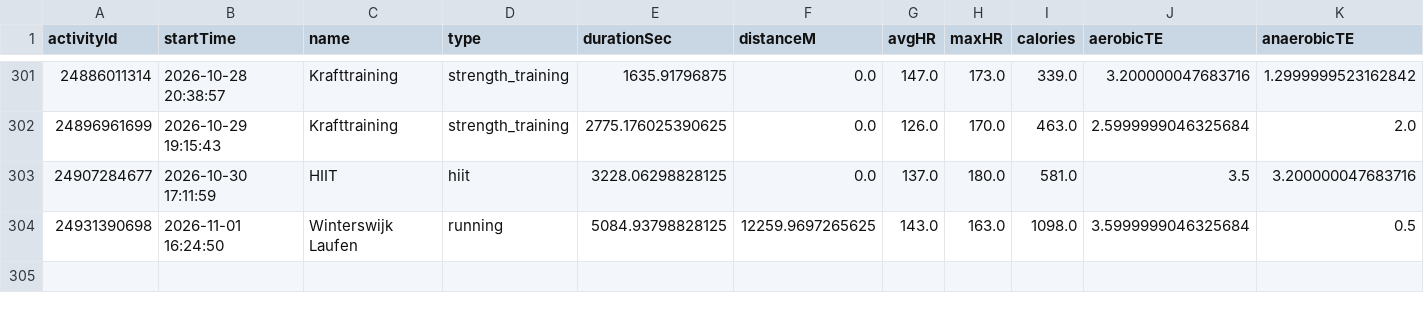
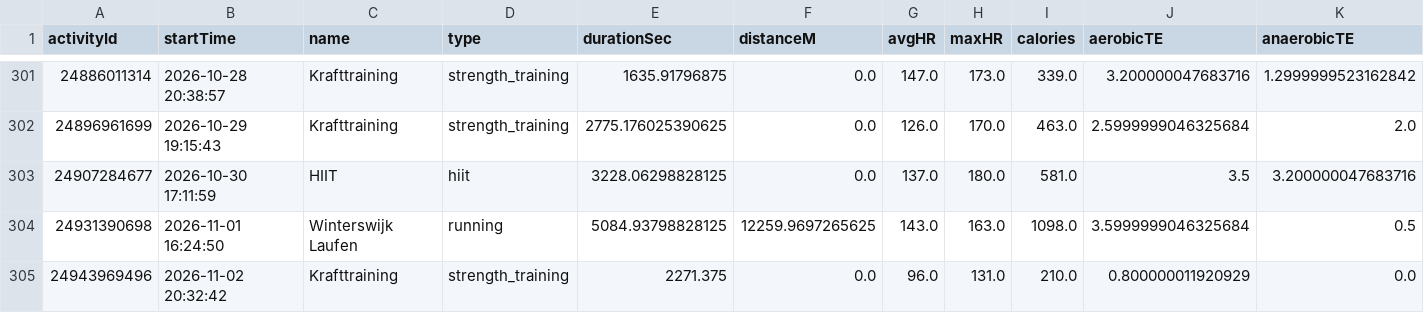
Before and after one commit to Globalcare2026/garmin-sync, a CSV file: data/history/activities_history.csv, drawn as a sheet; only a part is shown, gaps mark what is left out; rows hold the shown columns only; the diff names each change by its address in the sheet, - before the commit and + after, or states it on an @@ line.

Commit message:
Garmin data 2026-11-03

```diff
--- a/data/history/activities_history.csv
+++ b/data/history/activities_history.csv
+row 305: 24943969496 | 2026-11-02 20:32:42 | Krafttraining | strength_training | 2271.375 | 0.0 | 96.0 | 131.0 | 210.0 | 0.800000011920929 | 0.0
```
Also changed, not shown: data/latest/activities.csv, data/latest/daily.csv, 14 other files.
